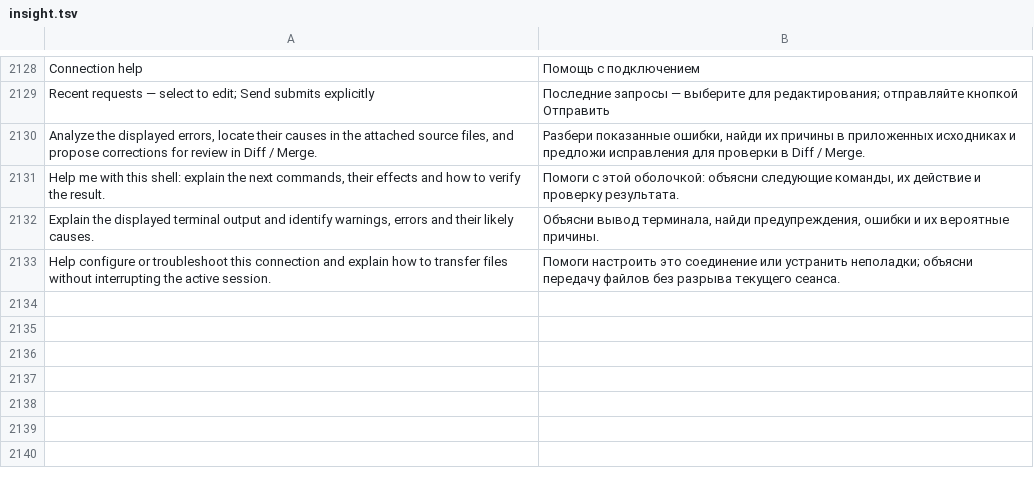
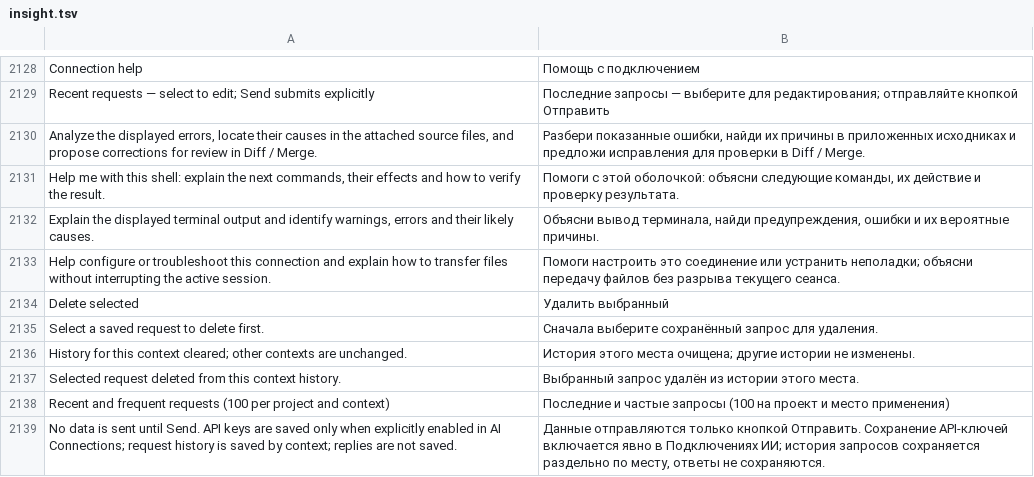
Before and after one commit to bhgv/geany-insight, a TSV file: insight/locale/insight.tsv, drawn as a sheet; only a part is shown, gaps mark what is left out.

Commit message:
Persist 100 AI requests per project and usage context with selective deletion and clear

```diff
--- a/insight/locale/insight.tsv
+++ b/insight/locale/insight.tsv
@@ -2133 +2133,7 @@ Explain the displayed terminal output and identify warnings, errors and their li
 Help configure or troubleshoot this connection and explain how to transfer files without interrupting the active session.	Помоги настроить это соединение или устранить неполадки; объясни передачу файлов без разрыва текущего сеанса.
+Delete selected	Удалить выбранный
+Select a saved request to delete first.	Сначала выберите сохранённый запрос для удаления.
+History for this context cleared; other contexts are unchanged.	История этого места очищена; другие истории не изменены.
+Selected request deleted from this context history.	Выбранный запрос удалён из истории этого места.
+Recent and frequent requests (100 per project and context)	Последние и частые запросы (100 на проект и место применения)
+No data is sent until Send. API keys are saved only when explicitly enabled in AI Connections; request history is saved by context; replies are not saved.	Данные отправляются только кнопкой Отправить. Сохранение API-ключей включается явно в Подключениях ИИ; история запросов сохраняется раздельно по месту, ответы не сохраняются.
```
Also changed, not shown: 31 other files.
